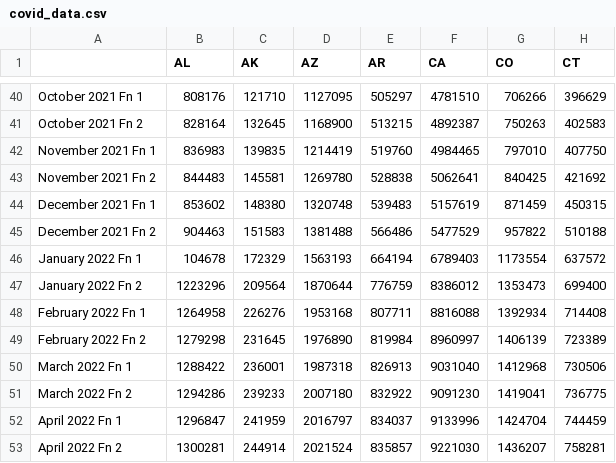
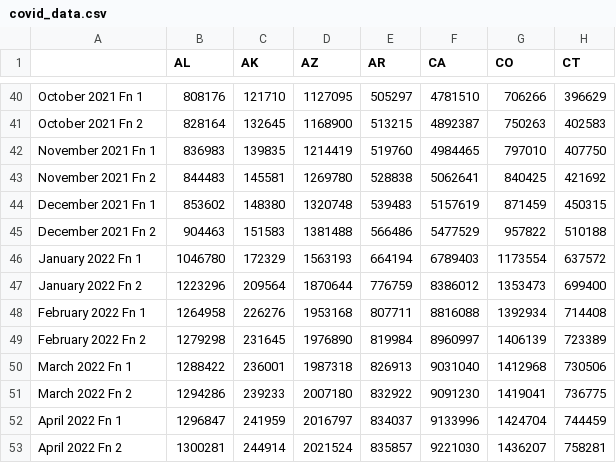
Before and after one commit to ta5een/interactive-media-assignment-2, a CSV file: data/covid_data.csv, drawn as a sheet; only a part is shown, gaps mark what is left out; the diff names each change by its address in the sheet, - before the commit and + after, or states it on an @@ line.

```diff
--- a/data/covid_data.csv
+++ b/data/covid_data.csv
-B46 (AL): 104678
+B46 (AL): 1046780
```
Also changed, not shown: 4 other files.
